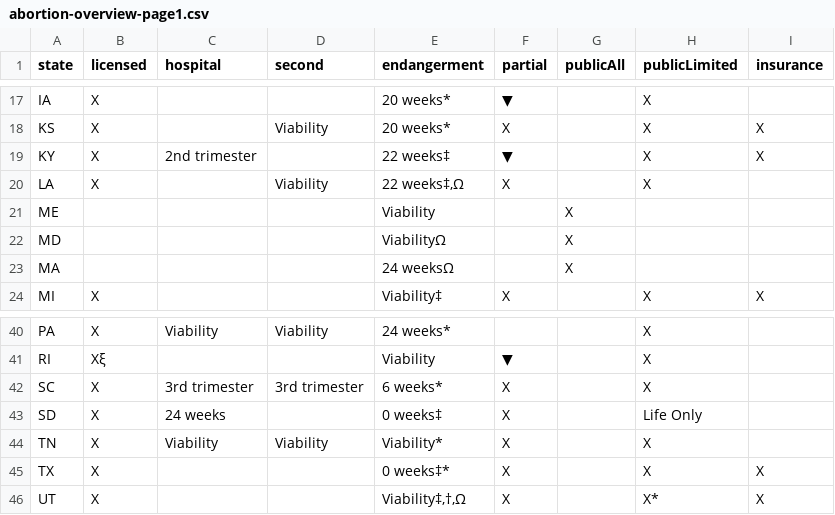
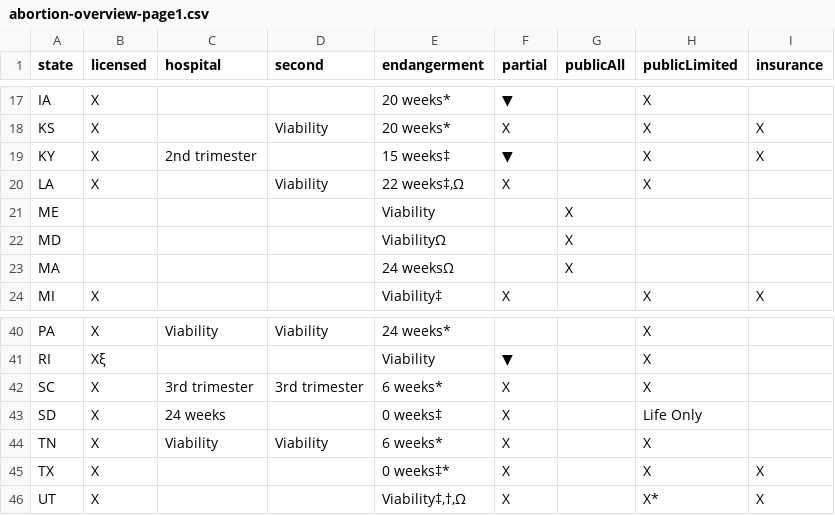
Before and after one commit to enjalot/guttmacher-scrape, a CSV file: data/abortion-overview-page1.csv, drawn as a sheet; only a part is shown, gaps mark what is left out.

Commit message:
Updated data

```diff
--- a/data/abortion-overview-page1.csv
+++ b/data/abortion-overview-page1.csv
@@ -18,3 +18,3 @@ IA,X,,,20 weeks*,▼,,X,
 KS,X,,Viability,20 weeks*,X,,X,X
-KY,X,2nd trimester,,22 weeks‡,▼,,X,X
+KY,X,2nd trimester,,15 weeks‡,▼,,X,X
 LA,X,,Viability,"22 weeks‡,Ω",X,,X,
@@ -43,3 +43,3 @@ SC,X,3rd trimester,3rd trimester,6 weeks*,X,,X,
 SD,X,24 weeks,,0 weeks‡,X,,Life Only,
-TN,X,Viability,Viability,Viability*,X,,X,
+TN,X,Viability,Viability,6 weeks*,X,,X,
 TX,X,,,0 weeks‡*,X,,X,X
```
Also changed, not shown: 6 other files.
